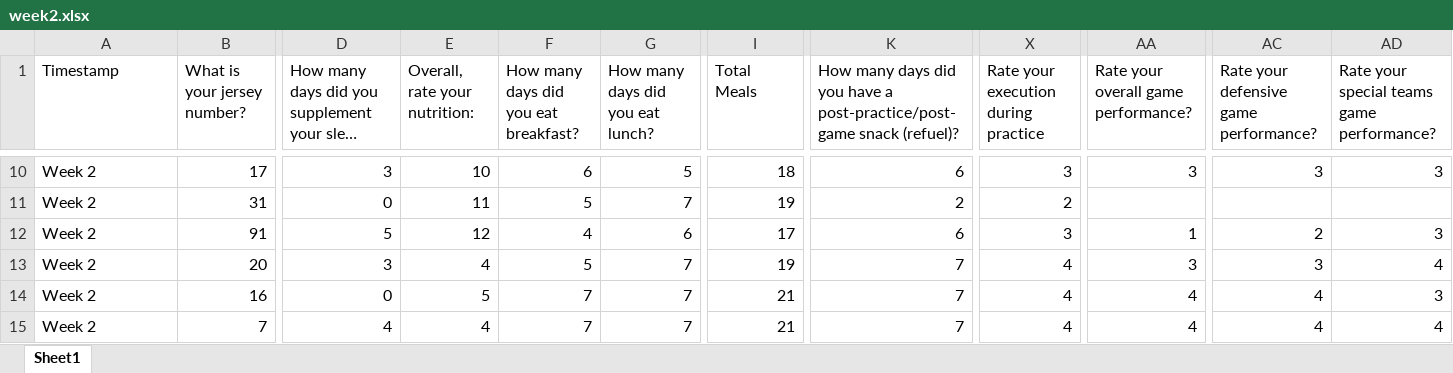
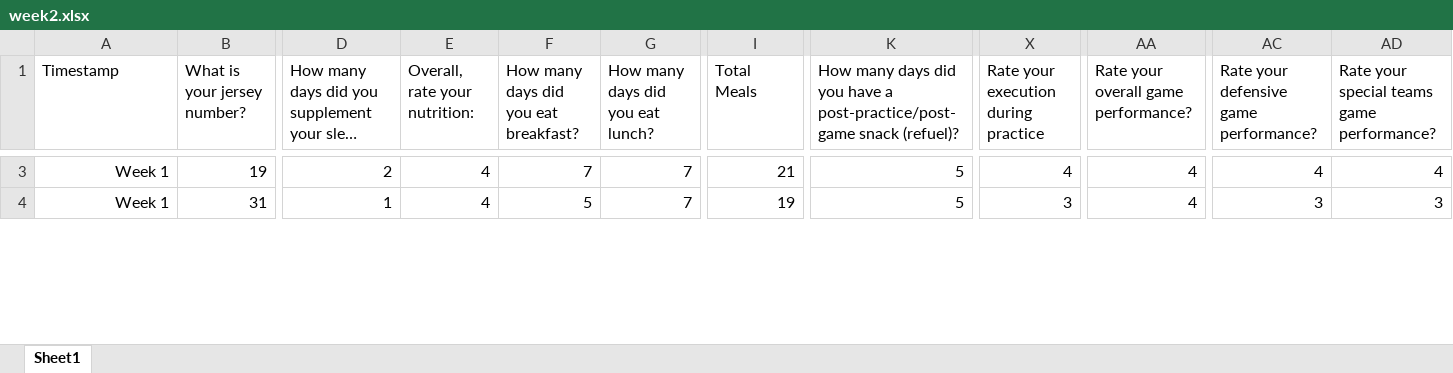
Before and after one commit to mkhsojib/tms, an Excel workbook: dummy_data/week2.xlsx, sheet Sheet1, drawn as a sheet; only a part is shown, gaps mark what is left out; long unchanged cells end in …; values as stored, in another font and other column widths than the file's, no borders; removed rows and columns are numbered as before the commit, all else as after; rows hold the shown columns only; the diff covers the shown part only; the diff names each change by its address in the sheet, - before the commit and + after, or states it on an @@ line.

```diff
--- a/dummy_data/week2.xlsx (sheet Sheet1)
+++ b/dummy_data/week2.xlsx (sheet Sheet1)
-A3:A4 (Timestamp): Week 2
+A3:A4 (Timestamp): Week 1
-A3:A4 alignment: left
+A3:A4 alignment: right
-B3 (What is your jersey number?): 17
+B3 (What is your jersey number?): 19
-D3: 3
+D3: 2
-E3 (Overall, rate your nutrition:): 10
+E3 (Overall, rate your nutrition:): 4
-F3: 6
+F3: 7
-G3 (How many days did you eat lunch?): 5
+G3 (How many days did you eat lunch?): 7
-I3 (Total Meals): 18
+I3 (Total Meals): 21
-K3: 6
+K3: 5
-X3: 3
+X3: 4
-AA3: 3
+AA3: 4
-AC3: 3
+AC3: 4
-AD3: 3
+AD3: 4
-D4: 0
+D4: 1
-E4 (Overall, rate your nutrition:): 11
+E4 (Overall, rate your nutrition:): 4
-K4: 2
+K4: 5
-X4: 2
+X4: 3
-AA4: (empty)
+AA4: 4
-AC4: (empty)
+AC4: 3
-AD4: (empty)
+AD4: 3
-row 12: Week 2 | 91 | 5 | 12 | 4 | 6 | 17 | 6 | 3 | 1 | 2 | 3
-row 13: Week 2 | 20 | 3 | 4 | 5 | 7 | 19 | 7 | 4 | 3 | 3 | 4
-row 14: Week 2 | 16 | 0 | 5 | 7 | 7 | 21 | 7 | 4 | 4 | 4 | 3
-row 15: Week 2 | 7 | 4 | 4 | 7 | 7 | 21 | 7 | 4 | 4 | 4 | 4
```
Also changed, not shown: 16 added rows, 10 removed rows, 111 edited cells and cell formats elsewhere in this sheet, formulas that keep their value, 5 other files.
